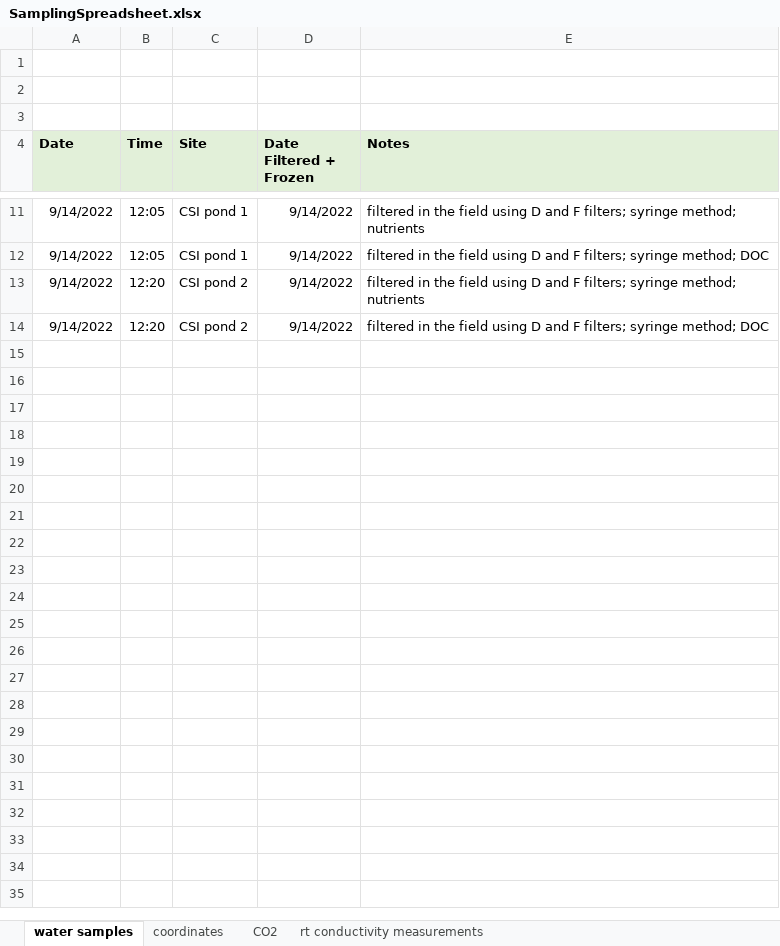
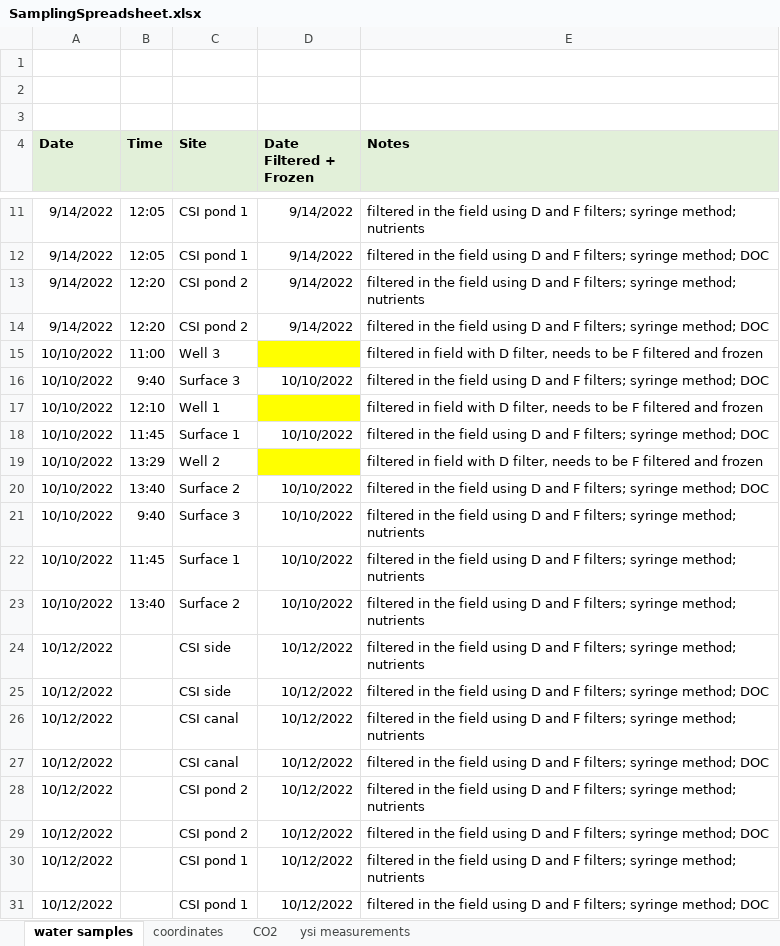
Before and after one commit to kemerso/CurrituckCroatanCarbon2023, an Excel workbook: SamplingSpreadsheet.xlsx, sheet water samples, drawn as a sheet; only a part is shown, gaps mark what is left out; values as stored, in another font and other column widths than the file's, no borders; the diff names each change by its address in the sheet, - before the commit and + after, or states it on an @@ line.

```diff
--- a/SamplingSpreadsheet.xlsx (sheet water samples)
+++ b/SamplingSpreadsheet.xlsx (sheet water samples)
-sheet tab: rt conductivity measurements
+sheet tab: ysi measurements
+row 15: 10/10/2022 | 11:00 | Well 3 |  | filtered in field with D filter, needs to be F filtered and frozen
+row 16: 10/10/2022 | 9:40 | Surface 3 | 10/10/2022 | filtered in the field using D and F filters; syringe method; DOC
+row 17: 10/10/2022 | 12:10 | Well 1 |  | filtered in field with D filter, needs to be F filtered and frozen
+row 18: 10/10/2022 | 11:45 | Surface 1 | 10/10/2022 | filtered in the field using D and F filters; syringe method; DOC
+row 19: 10/10/2022 | 13:29 | Well 2 |  | filtered in field with D filter, needs to be F filtered and frozen
+row 20: 10/10/2022 | 13:40 | Surface 2 | 10/10/2022 | filtered in the field using D and F filters; syringe method; DOC
+row 21: 10/10/2022 | 9:40 | Surface 3 | 10/10/2022 | filtered in the field using D and F filters; syringe method; nutrients
+row 22: 10/10/2022 | 11:45 | Surface 1 | 10/10/2022 | filtered in the field using D and F filters; syringe method; nutrients
+row 23: 10/10/2022 | 13:40 | Surface 2 | 10/10/2022 | filtered in the field using D and F filters; syringe method; nutrients
+row 24: 10/12/2022 |  | CSI side | 10/12/2022 | filtered in the field using D and F filters; syringe method; nutrients
+row 25: 10/12/2022 |  | CSI side | 10/12/2022 | filtered in the field using D and F filters; syringe method; DOC
+row 26: 10/12/2022 |  | CSI canal | 10/12/2022 | filtered in the field using D and F filters; syringe method; nutrients
+row 27: 10/12/2022 |  | CSI canal | 10/12/2022 | filtered in the field using D and F filters; syringe method; DOC
+row 28: 10/12/2022 |  | CSI pond 2 | 10/12/2022 | filtered in the field using D and F filters; syringe method; nutrients
+row 29: 10/12/2022 |  | CSI pond 2 | 10/12/2022 | filtered in the field using D and F filters; syringe method; DOC
+row 30: 10/12/2022 |  | CSI pond 1 | 10/12/2022 | filtered in the field using D and F filters; syringe method; nutrients
+row 31: 10/12/2022 |  | CSI pond 1 | 10/12/2022 | filtered in the field using D and F filters; syringe method; DOC
```
Also changed, not shown: sheet ysi measurements, sheet CO2, sheet coordinates, FieldWorkChecklist.xlsx, 2 other files.
